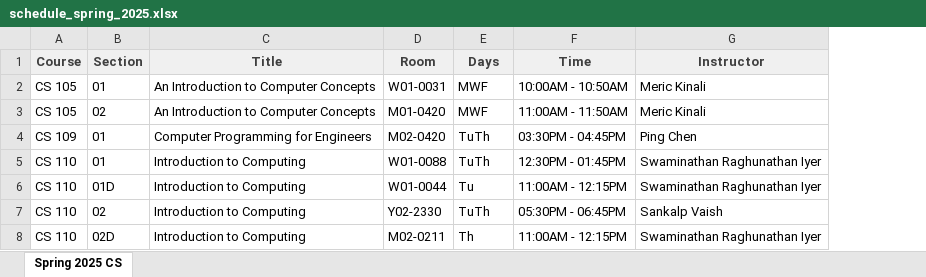
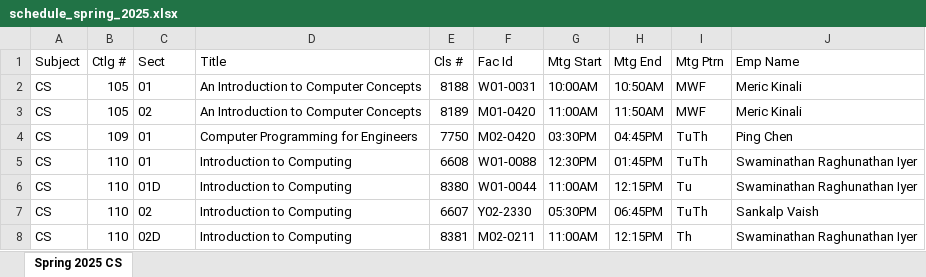
Before and after one commit to umbcs/umbcs.github.io, an Excel workbook: schedule_spring_2025.xlsx, sheet Spring 2025 CS, drawn as a sheet; only a part is shown; values as stored, in another font and other column widths than the file's, no borders; removed rows and columns are numbered as before the commit, all else as after; the diff names each change by its address in the sheet, - before the commit and + after, or states it on an @@ line.

Commit message:
Updated schedulee.

```diff
--- a/schedule_spring_2025.xlsx (sheet Spring 2025 CS)
+++ b/schedule_spring_2025.xlsx (sheet Spring 2025 CS)
-column A, rows 2-8: CS 105 | CS 105 | CS 109 | CS 110 | CS 110 | CS 110 | CS 110
+column A, rows 2-8: all CS
+column B, rows 2-8: 105 | 105 | 109 | 110 | 110 | 110 | 110
+column E, rows 2-8: 8188 | 8189 | 7750 | 6608 | 8380 | 6607 | 8381
+column G, rows 2-8: 10:00AM | 11:00AM | 03:30PM | 12:30PM | 11:00AM | 05:30PM | 11:00AM
+column H, rows 2-8: 10:50AM | 11:50AM | 04:45PM | 01:45PM | 12:15PM | 06:45PM | 12:15PM
-column F, rows 2-8: 10:00AM - 10:50AM | 11:00AM - 11:50AM | 03:30PM - 04:45PM | 12:30PM - 01:45PM | 11:00AM - 12:15PM | 05:30PM - 06:45PM | 11:00AM - 12:15PM
-row 1: Course | Section | Title | Room | Days | Time | Instructor
+row 1: Subject | Ctlg # | Sect | Title | Cls # | Fac Id | Mtg Start | Mtg End | Mtg Ptrn | Emp Name
```
